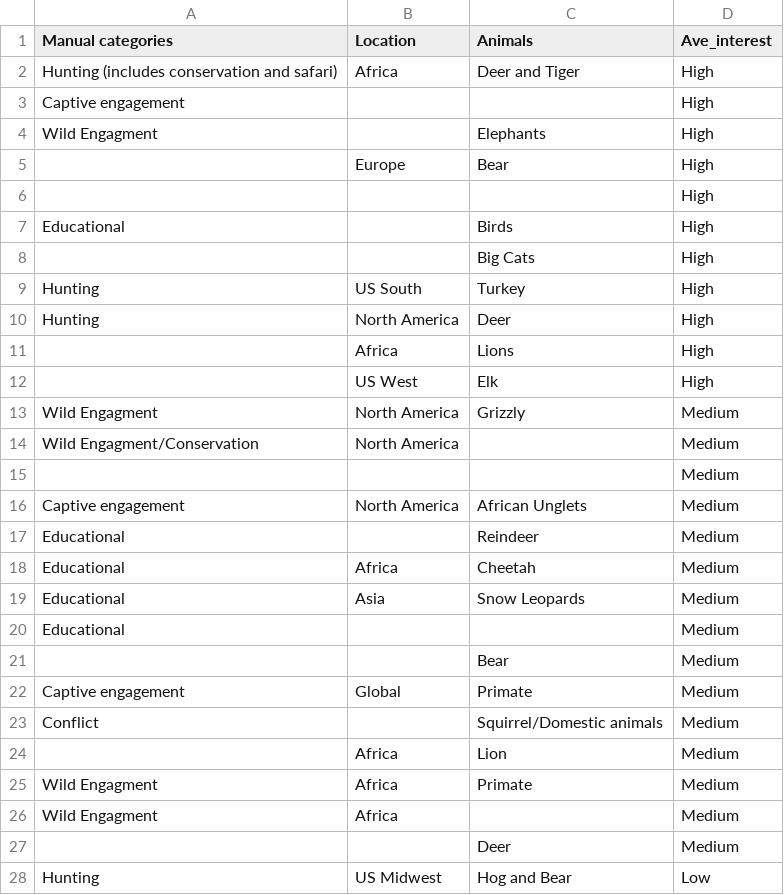
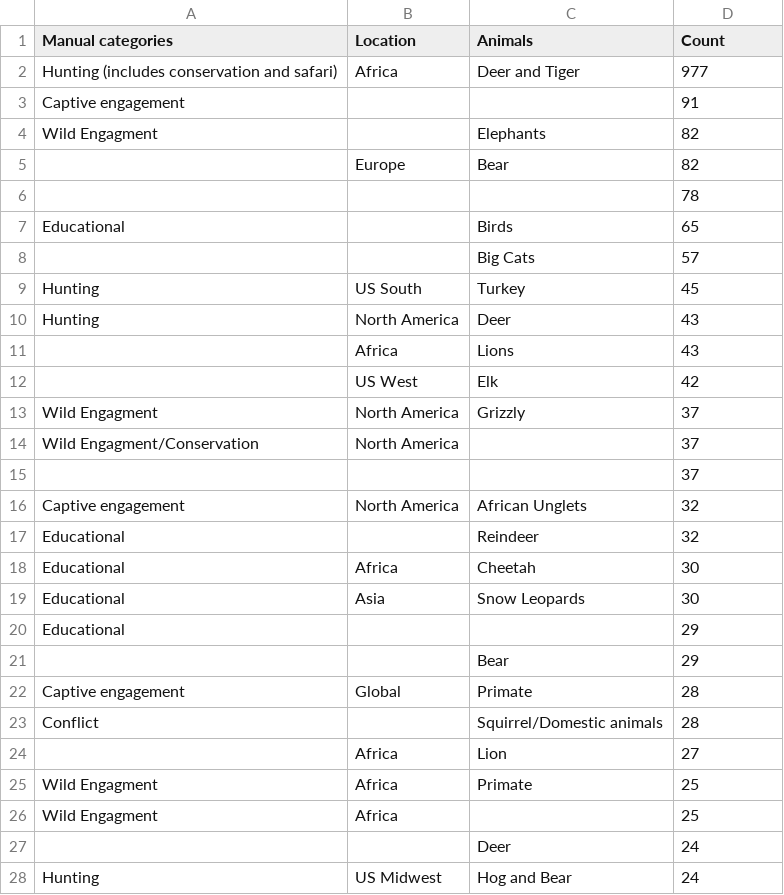
Before and after one commit to DerekVanBerkel/Wildlife_conflict_Sankey, a CSV file: Sankey.csv, drawn as a sheet; only a part is shown; the diff covers the shown part only.

Commit message:
updated numbers

```diff
--- a/Sankey.csv
+++ b/Sankey.csv
@@ -1,28 +1,28 @@
-Manual categories,Location,Animals,Ave_interest
-Hunting (includes conservation and safari),Africa,Deer and Tiger,High
-Captive engagement ,,,High
-Wild Engagment,,Elephants,High
-,Europe,Bear,High
-,,,High
-Educational,,Birds,High
-,,Big Cats ,High
-Hunting,US South,Turkey,High
-Hunting,North America,Deer,High
-,Africa,Lions,High
-,US West,Elk,High
-Wild Engagment,North America,Grizzly,Medium
-Wild Engagment/Conservation,North America,,Medium
-,,,Medium
-Captive engagement ,North America,African Unglets,Medium
-Educational,,Reindeer,Medium
-Educational,Africa,Cheetah,Medium
-Educational,Asia,Snow Leopards,Medium
-Educational,,,Medium
-,,Bear,Medium
-Captive engagement ,Global,Primate,Medium
-Conflict,,Squirrel/Domestic animals,Medium
-,Africa,Lion,Medium
-Wild Engagment,Africa,Primate,Medium
-Wild Engagment,Africa,,Medium
-,,Deer,Medium
-Hunting,US Midwest,Hog and Bear,Low
+Manual categories,Location,Animals,Count
+Hunting (includes conservation and safari),Africa,Deer and Tiger,977
+Captive engagement ,,,91
+Wild Engagment,,Elephants,82
+,Europe,Bear,82
+,,,78
+Educational,,Birds,65
+,,Big Cats ,57
+Hunting,US South,Turkey,45
+Hunting,North America,Deer,43
+,Africa,Lions,43
+,US West,Elk,42
+Wild Engagment,North America,Grizzly,37
+Wild Engagment/Conservation,North America,,37
+,,,37
+Captive engagement ,North America,African Unglets,32
+Educational,,Reindeer,32
+Educational,Africa,Cheetah,30
+Educational,Asia,Snow Leopards,30
+Educational,,,29
+,,Bear,29
+Captive engagement ,Global,Primate,28
+Conflict,,Squirrel/Domestic animals,28
+,Africa,Lion,27
+Wild Engagment,Africa,Primate,25
+Wild Engagment,Africa,,25
+,,Deer,24
+Hunting,US Midwest,Hog and Bear,24
```
Also changed, not shown: 28 edited cells elsewhere in this file.
